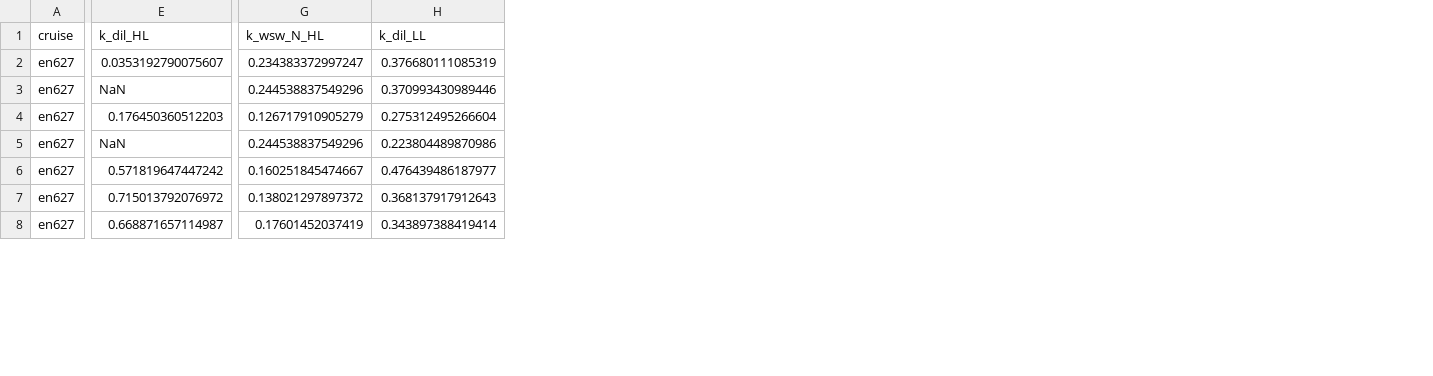
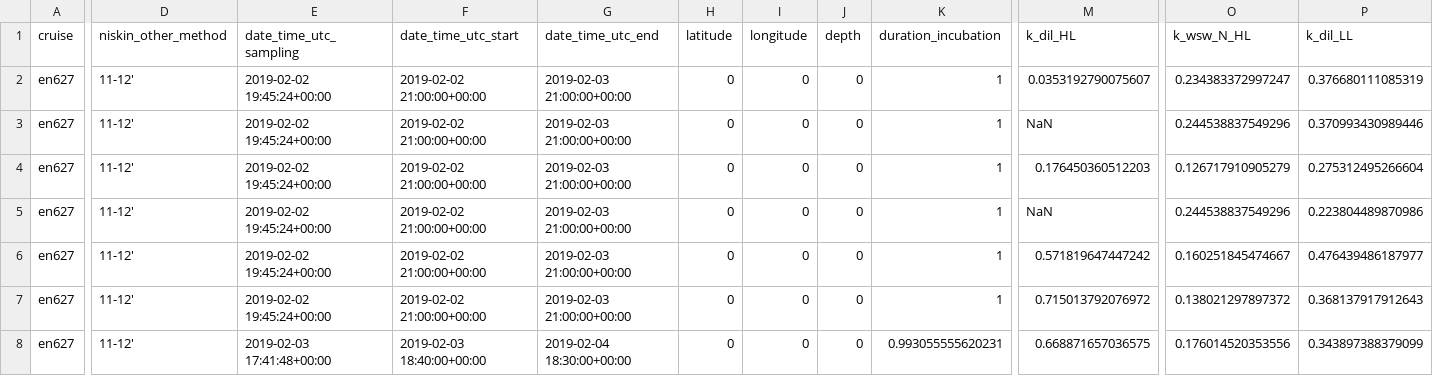
Before and after one commit to pmarrec/nes-lter-rate-calculation-chl, a CSV file: chl-grazing-experiment-k-values/en627-chl-grazing-experiments-k-values.csv, drawn as a sheet; only a part is shown, gaps mark what is left out; addresses are those after the commit; the diff covers the shown part only; the diff names each change by its address in the sheet, - before the commit and + after, or states it on an @@ line.

```diff
--- a/chl-grazing-experiment-k-values/en627-chl-grazing-experiments-k-values.csv
+++ b/chl-grazing-experiment-k-values/en627-chl-grazing-experiments-k-values.csv
+column D (niskin_other_method), rows 2-8: all 11-12'
+column E (date_time_utc_sampling), rows 2-8: 2019-02-02 19:45:24+00:00 | 2019-02-02 19:45:24+00:00 | 2019-02-02 19:45:24+00:00 | 2019-02-02 19:45:24+00:00 | 2019-02-02 19:45:24+00:00 | 2019-02-02 19:45:24+00:00 | 2019-02-03 17:41:48+00:00
+column F (date_time_utc_start), rows 2-8: 2019-02-02 21:00:00+00:00 | 2019-02-02 21:00:00+00:00 | 2019-02-02 21:00:00+00:00 | 2019-02-02 21:00:00+00:00 | 2019-02-02 21:00:00+00:00 | 2019-02-02 21:00:00+00:00 | 2019-02-03 18:40:00+00:00
+column G (date_time_utc_end), rows 2-8: 2019-02-03 21:00:00+00:00 | 2019-02-03 21:00:00+00:00 | 2019-02-03 21:00:00+00:00 | 2019-02-03 21:00:00+00:00 | 2019-02-03 21:00:00+00:00 | 2019-02-03 21:00:00+00:00 | 2019-02-04 18:30:00+00:00
+column H (latitude), rows 2-8: all 0
+column I (longitude), rows 2-8: all 0
+column J (depth), rows 2-8: all 0
+column K (duration_incubation), rows 2-8: 1 | 1 | 1 | 1 | 1 | 1 | 0.993055555620231
-M8 (k_dil_HL): 0.668871657114987
+M8 (k_dil_HL): 0.668871657036575
-O8 (k_wsw_N_HL): 0.17601452037419
+O8 (k_wsw_N_HL): 0.176014520353556
-P8 (k_dil_LL): 0.343897388419414
+P8 (k_dil_LL): 0.343897388379099
```
Also changed, not shown: 132 edited cells elsewhere in this file, chl-grazing-experiment-k-values/en617-chl-grazing-experiments-k-values.csv, chl-grazing-experiment-k-values/en644-chl-grazing-experiments-k-values.csv, 8 other files.
